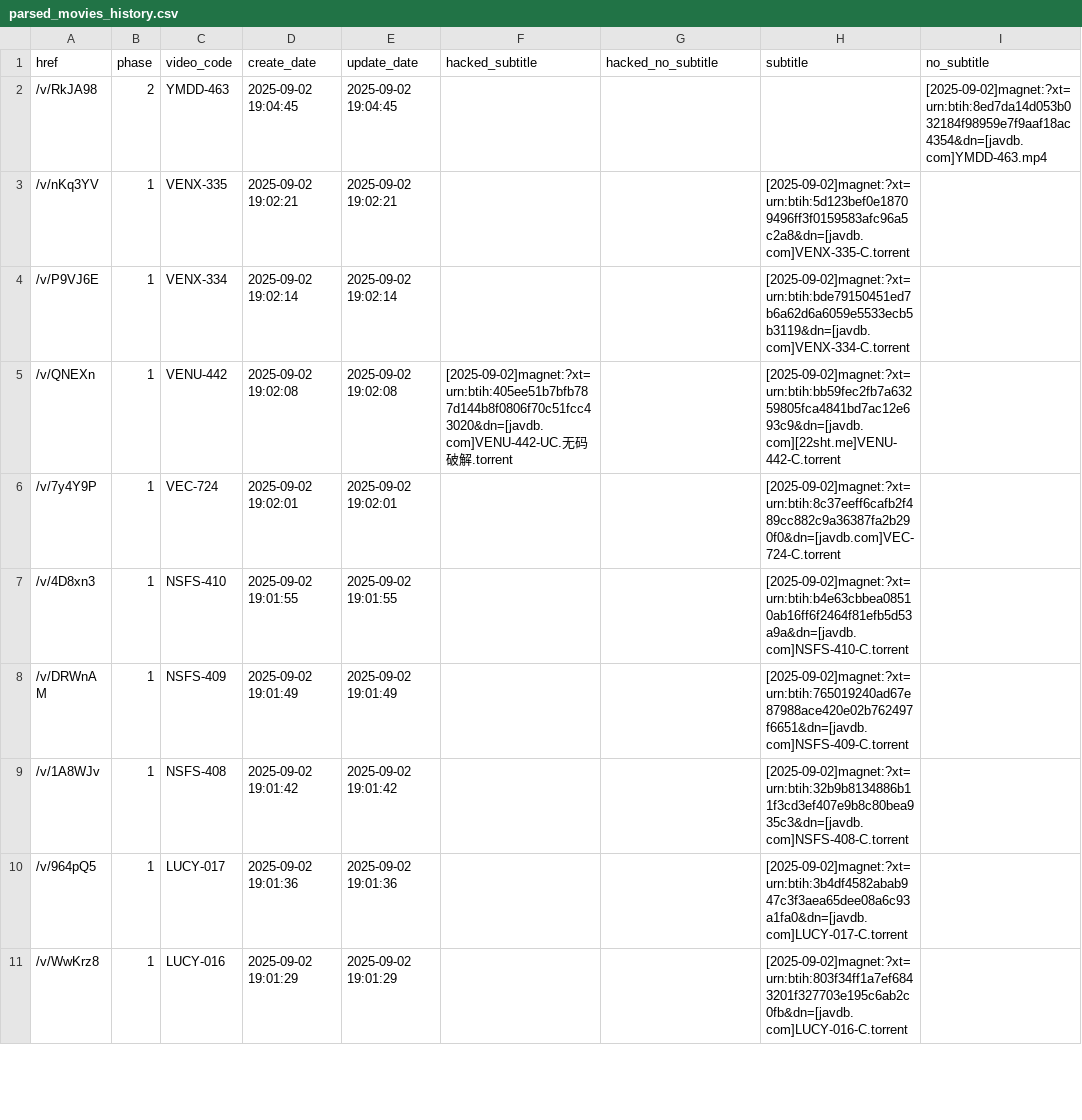
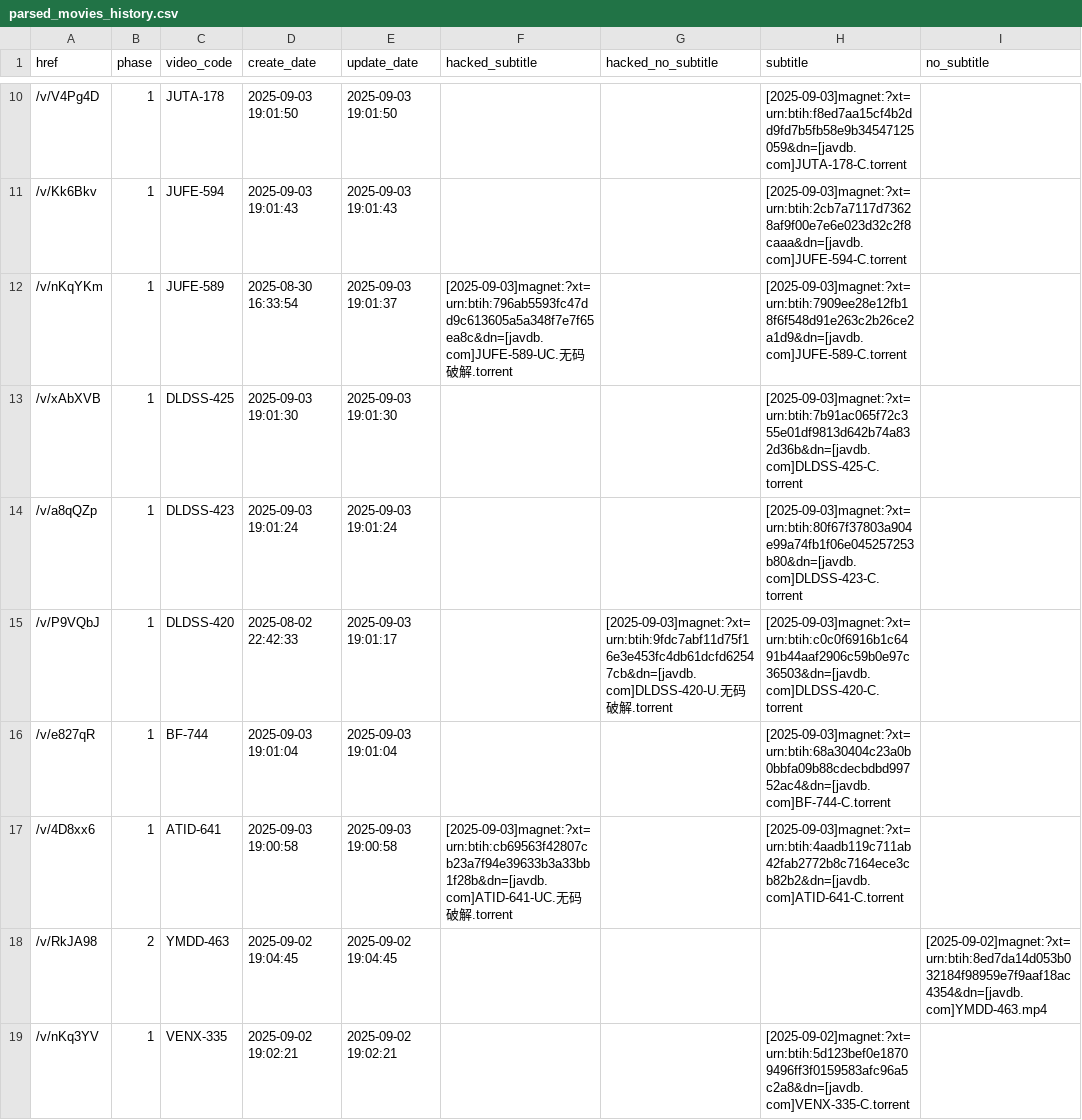
Before and after one commit to TongWu/JAVDB_AutoSpider, a CSV file: Daily Report/parsed_movies_history.csv, drawn as a sheet; only a part is shown, gaps mark what is left out; the shorter side is filled out with more unchanged rows; the diff covers the shown part only.

```diff
--- a/Daily Report/parsed_movies_history.csv
+++ b/Daily Report/parsed_movies_history.csv
@@ -2 +10,9 @@
+/v/V4Pg4D,1,JUTA-178,2025-09-03 19:01:50,2025-09-03 19:01:50,,,[2025-09-03]magnet:?xt=urn:btih:f8ed7aa15cf4b2dd9fd7b5fb58e9b34547125059&dn=[javdb.com]JUTA-178-C.torrent,
+/v/Kk6Bkv,1,JUFE-594,2025-09-03 19:01:43,2025-09-03 19:01:43,,,[2025-09-03]magnet:?xt=urn:btih:2cb7a7117d73628af9f00e7e6e023d32c2f8caaa&dn=[javdb.com]JUFE-594-C.torrent,
+/v/nKqYKm,1,JUFE-589,2025-08-30 16:33:54,2025-09-03 19:01:37,[2025-09-03]magnet:?xt=urn:btih:796ab5593fc47dd9c613605a5a348f7e7f65ea8c&dn=[javdb.com]JUFE-589-UC.无码破解.torrent,,[2025-09-03]magnet:?xt=urn:btih:7909ee28e12fb18f6f548d91e263c2b26ce2a1d9&dn=[javdb.com]JUFE-589-C.torrent,
+/v/xAbXVB,1,DLDSS-425,2025-09-03 19:01:30,2025-09-03 19:01:30,,,[2025-09-03]magnet:?xt=urn:btih:7b91ac065f72c355e01df9813d642b74a832d36b&dn=[javdb.com]DLDSS-425-C.torrent,
+/v/a8qQZp,1,DLDSS-423,2025-09-03 19:01:24,2025-09-03 19:01:24,,,[2025-09-03]magnet:?xt=urn:btih:80f67f37803a904e99a74fb1f06e045257253b80&dn=[javdb.com]DLDSS-423-C.torrent,
+/v/P9VQbJ,1,DLDSS-420,2025-08-02 22:42:33,2025-09-03 19:01:17,,[2025-09-03]magnet:?xt=urn:btih:9fdc7abf11d75f16e3e453fc4db61dcfd62547cb&dn=[javdb.com]DLDSS-420-U.无码破解.torrent,[2025-09-03]magnet:?xt=urn:btih:c0c0f6916b1c6491b44aaf2906c59b0e97c36503&dn=[javdb.com]DLDSS-420-C.torrent,
+/v/e827qR,1,BF-744,2025-09-03 19:01:04,2025-09-03 19:01:04,,,[2025-09-03]magnet:?xt=urn:btih:68a30404c23a0b0bbfa09b88cdecbdbd99752ac4&dn=[javdb.com]BF-744-C.torrent,
+/v/4D8xx6,1,ATID-641,2025-09-03 19:00:58,2025-09-03 19:00:58,[2025-09-03]magnet:?xt=urn:btih:cb69563f42807cb23a7f94e39633b3a33bb1f28b&dn=[javdb.com]ATID-641-UC.无码破解.torrent,,[2025-09-03]magnet:?xt=urn:btih:4aadb119c711ab42fab2772b8c7164ece3cb82b2&dn=[javdb.com]ATID-641-C.torrent,
 /v/RkJA98,2,YMDD-463,2025-09-02 19:04:45,2025-09-02 19:04:45,,,,[2025-09-02]magnet:?xt=urn:btih:8ed7da14d053b032184f98959e7f9aaf18ac4354&dn=[javdb.com]YMDD-463.mp4
```
Also changed, not shown: 8 added rows and 3 removed rows elsewhere in this file, 4 other files.
